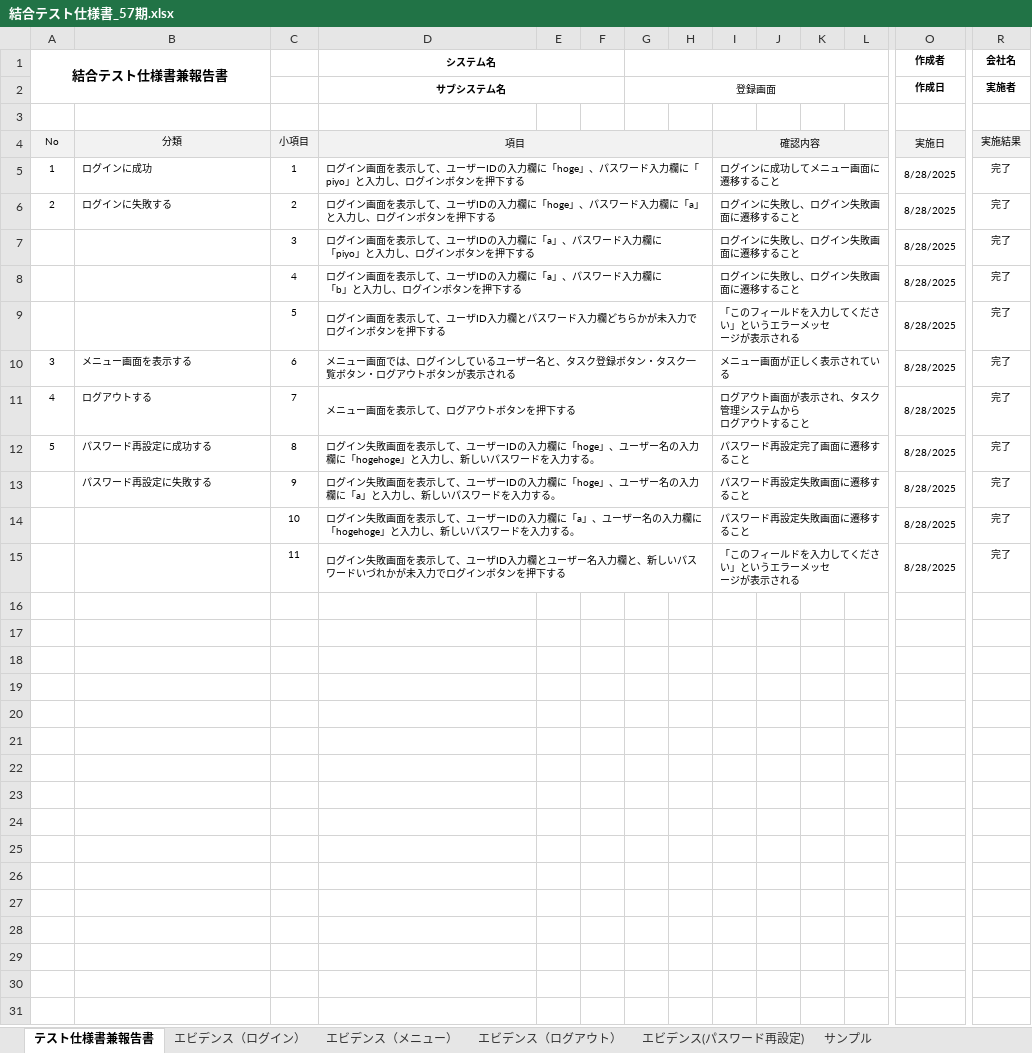
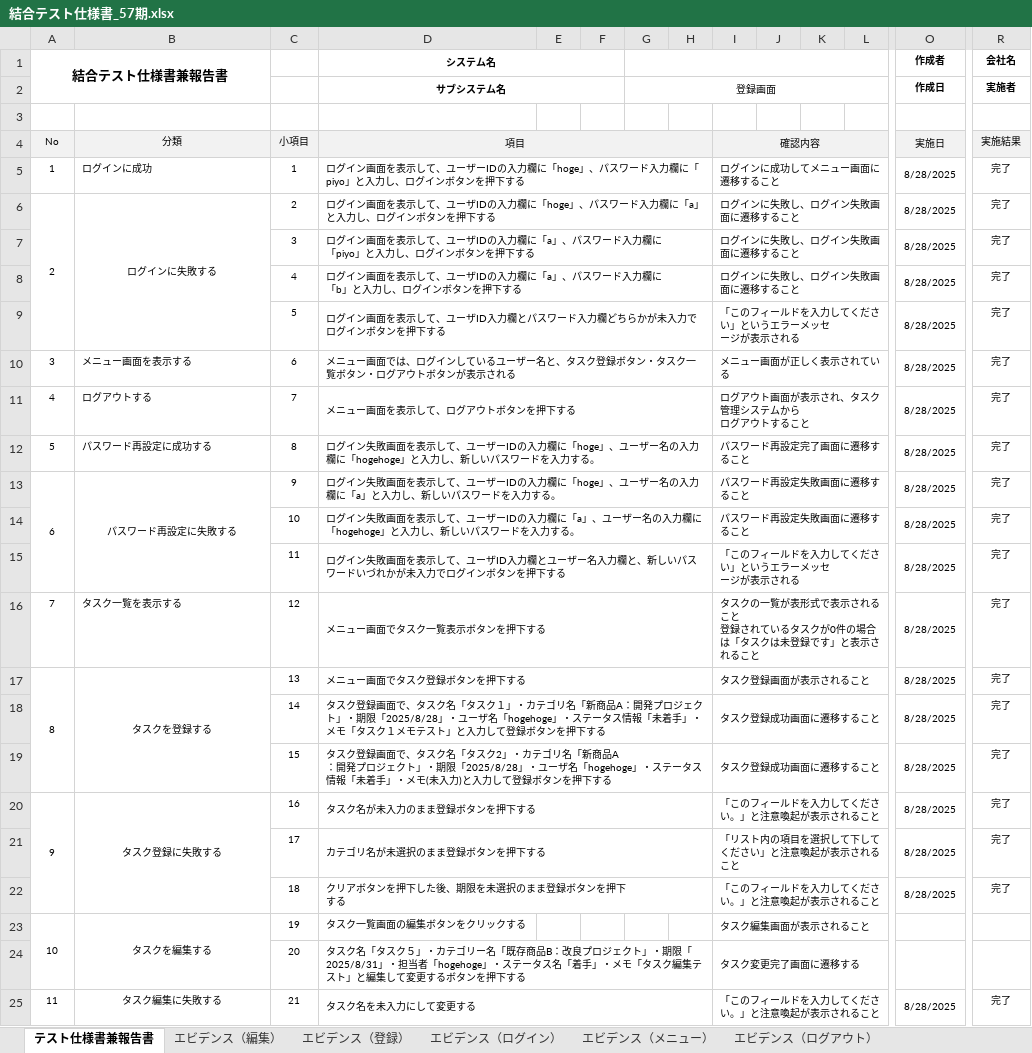
Before and after one commit to Kimoto-Shogo/task_mgmt_system, an Excel workbook: 結合テスト/結合テスト仕様書_57期.xlsx, sheet テスト仕様書兼報告書, drawn as a sheet; only a part is shown, gaps mark what is left out; values as stored, in another font and other column widths than the file's, no borders; rows hold the shown columns only; ↵ is a line break in a cell; the diff names each change by its address in the sheet, - before the commit and + after, or states it on an @@ line.

Commit message:
結合テストとtaskedit手直し

```diff
--- a/結合テスト/結合テスト仕様書_57期.xlsx (sheet テスト仕様書兼報告書)
+++ b/結合テスト/結合テスト仕様書_57期.xlsx (sheet テスト仕様書兼報告書)
+sheet tab: エビデンス（編集）
+sheet tab: エビデンス（登録）
+A6:A9 merged
-B6 alignment: left
+B6 alignment: center
+B6:B9 merged
@@ column A (結合テスト仕様書兼報告書) renumbered in row 13 @@
+A13:A15 merged
-B13 alignment: left
+B13 alignment: center
+B13:B15 merged
+row 16: 7 | タスク一覧を表示する | 12 | メニュー画面でタスク一覧表示ボタンを押下する |  |  |  |  | タスクの一覧が表形式で表示されること ↵ 登録されているタスクが0件の場合は「タスクは未登録です」と表示されること |  |  |  | 8/28/2025 | 完了
+row 17: 8 | タスクを登録する | 13 | メニュー画面でタスク登録ボタンを押下する |  |  |  |  | タスク登録画面が表示されること |  |  |  | 8/28/2025 | 完了
+row 18:  |  | 14 | タスク登録画面で、タスク名「タスク１」・カテゴリ名「新商品A：開発プロジェクト」・期限「2025/8/28」・ユーザ名「hogehoge」・ステータス情報「未着手」・メモ「タスク１メモテスト」と入力して登録ボタンを押下する |  |  |  |  | タスク登録成功画面に遷移すること |  |  |  | 8/28/2025 | 完了
+row 19:  |  | 15 | タスク登録画面で、タスク名「タスク2」・カテゴリ名「新商品A ↵ ：開発プロジェクト」・期限「2025/8/28」・ユーザ名「hogehoge」・ステータス情報「未着手」・メモ(未入力)と入力して登録ボタンを押下する |  |  |  |  | タスク登録成功画面に遷移すること |  |  |  | 8/28/2025 | 完了
+row 20: 9 | タスク登録に失敗する | 16 | タスク名が未入力のまま登録ボタンを押下する |  |  |  |  | 「このフィールドを入力してください。」と注意喚起が表示されること |  |  |  | 8/28/2025 | 完了
+row 21:  |  | 17 | カテゴリ名が未選択のまま登録ボタンを押下する |  |  |  |  | 「リスト内の項目を選択して下してください」と注意喚起が表示されること |  |  |  | 8/28/2025 | 完了
+row 22:  |  | 18 | クリアボタンを押下した後、期限を未選択のまま登録ボタンを押下 ↵ する |  |  |  |  | 「このフィールドを入力してください。」と注意喚起が表示されること |  |  |  | 8/28/2025 | 完了
+row 23: 10 | タスクを編集する | 19 | タスク一覧画面の編集ボタンをクリックする |  |  |  |  | タスク編集画面が表示されること
+row 24:  |  | 20 | タスク名「タスク５」・カテゴリー名「既存商品B：改良プロジェクト」・期限「2025/8/31」・担当者「hogehoge」・ステータス名「着手」・メモ「タスク編集テスト」と編集して変更するボタンを押下する |  |  |  |  | タスク変更完了画面に遷移する
+row 25: 11 | タスク編集に失敗する | 21 | タスク名を未入力にして変更する |  |  |  |  | 「このフィールドを入力してください。」と注意喚起が表示されること |  |  |  | 8/28/2025 | 完了
```
Also changed, not shown: charts or pictures, 1 other file.
